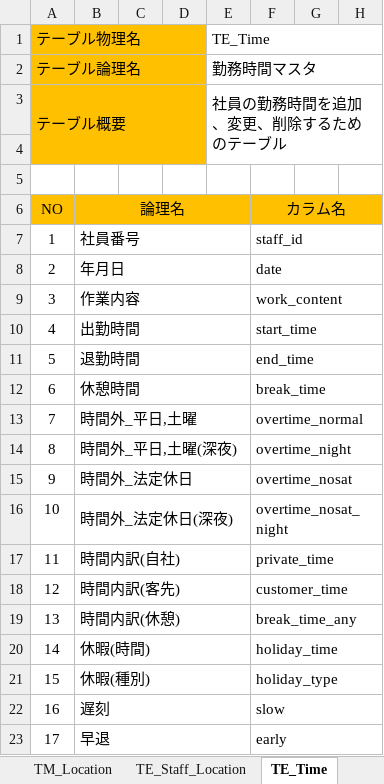
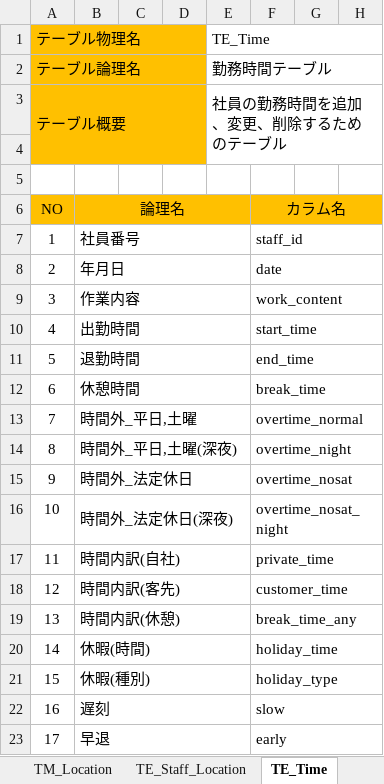
Before and after one commit to FIY24554/commpany_money, an Excel workbook: 設計書/DB設計書.xlsx, sheet TE_Time, drawn as a sheet; only a part is shown; values as stored, in another font and other column widths than the file's, no borders; the diff names each change by its address in the sheet, - before the commit and + after, or states it on an @@ line.

```diff
--- a/設計書/DB設計書.xlsx (sheet TE_Time)
+++ b/設計書/DB設計書.xlsx (sheet TE_Time)
-E2: 勤務時間マスタ
+E2: 勤務時間テーブル
```
Also changed, not shown: sheet E-R図, sheet TE_Staff_Location, sheet TT_Time, 設計書/画面設計書_松家.xlsx, 1 other file.
